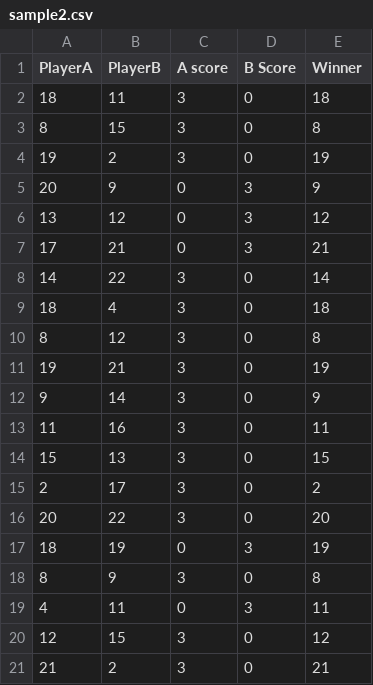
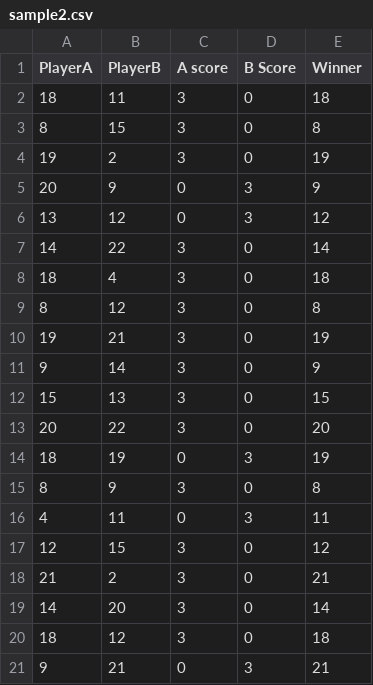
Before and after one commit to hkprogrammer/TTRatingProcessor, a CSV file: sample2.csv, drawn as a sheet; only a part is shown; the shorter side is filled out with more unchanged rows.

```diff
--- a/sample2.csv
+++ b/sample2.csv
@@ -6,3 +6,2 @@ PlayerA,PlayerB,A score,B Score,Winner
 13,12,0,3,12
-17,21,0,3,21
 14,22,3,0,14
@@ -12,5 +11,3 @@ PlayerA,PlayerB,A score,B Score,Winner
 9,14,3,0,9
-11,16,3,0,11
 15,13,3,0,15
-2,17,3,0,2
 20,22,3,0,20
```
Also changed, not shown: 27 other files.
